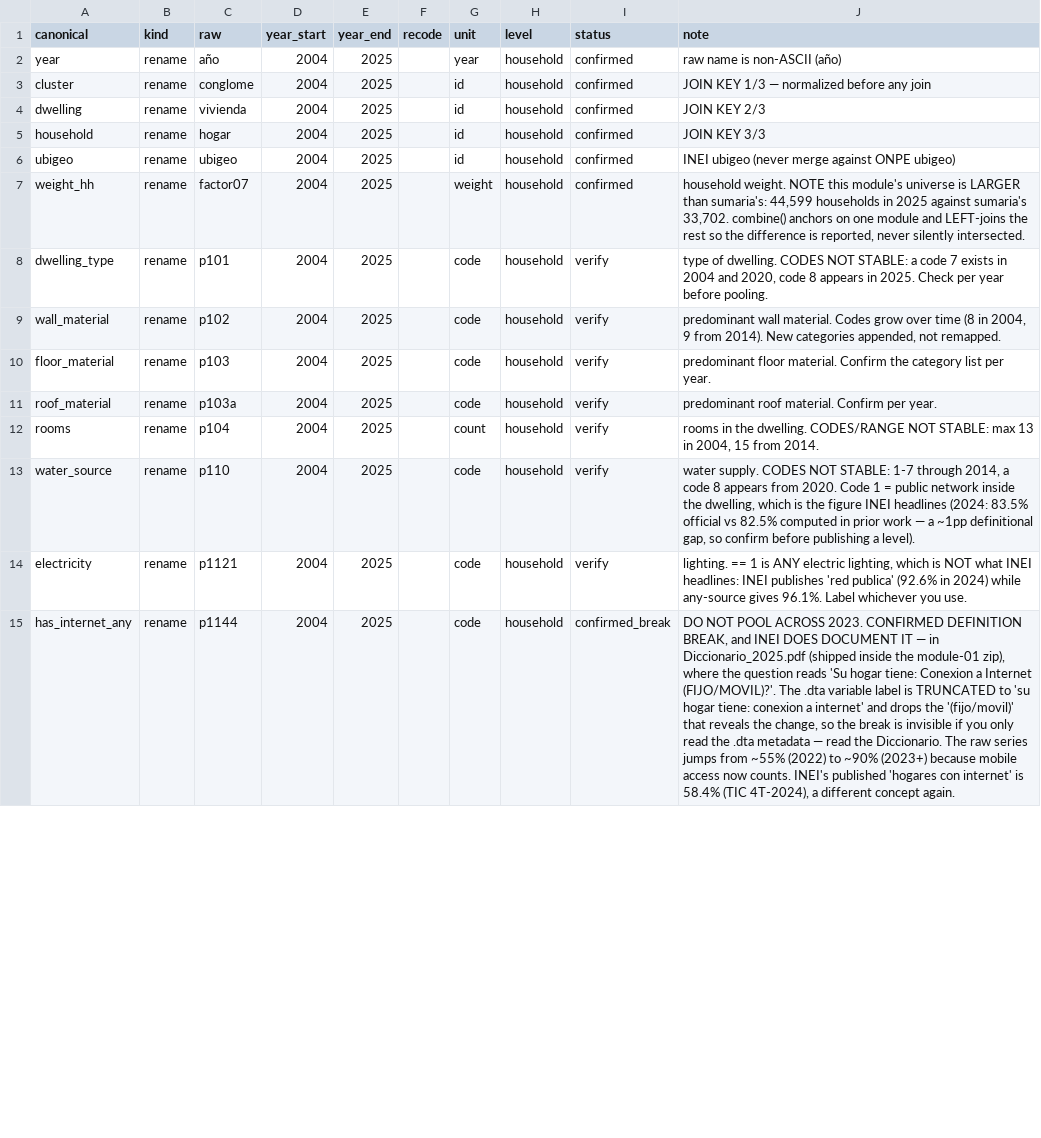
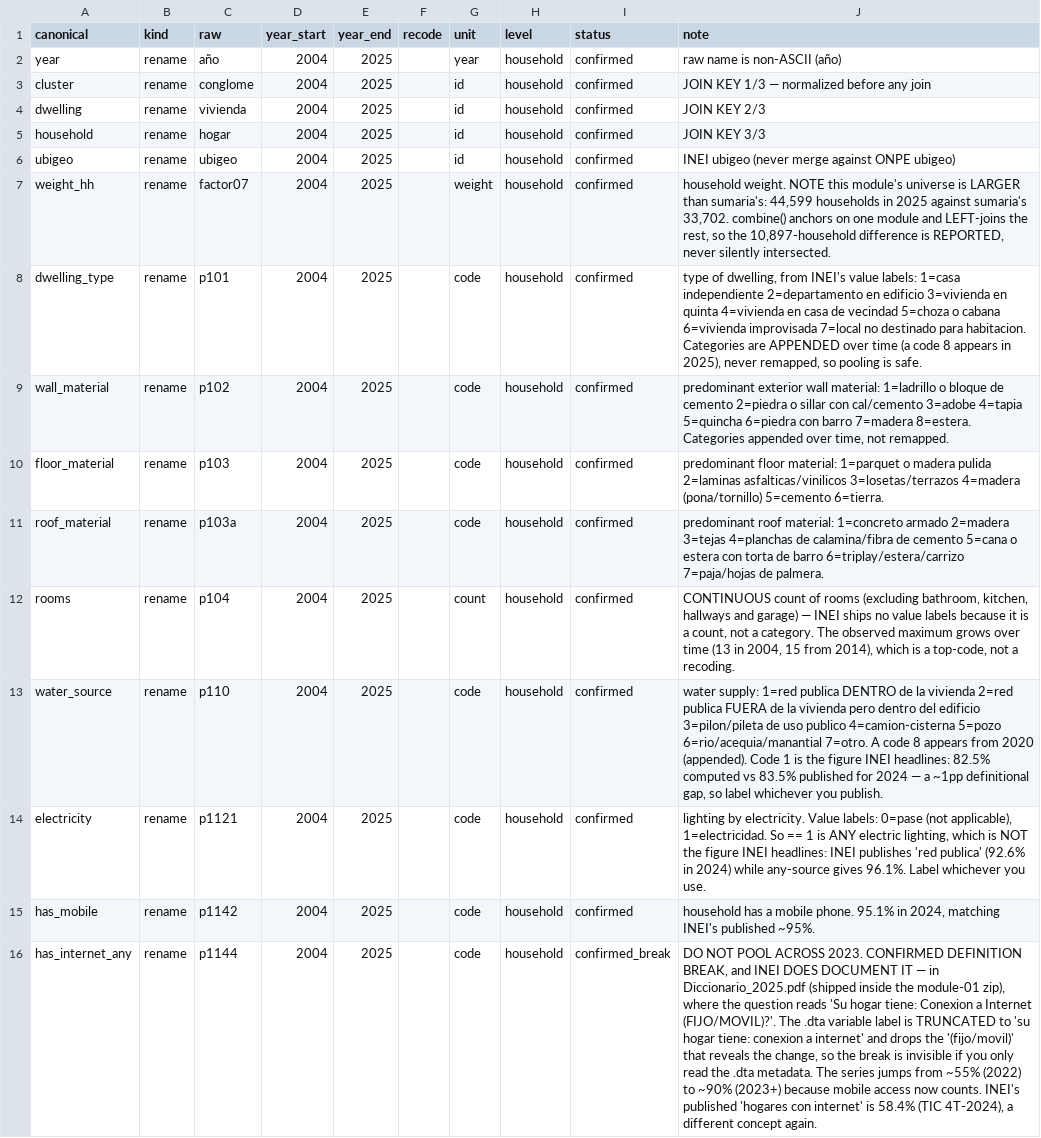
Before and after one commit to cesarchavezp29/perudata, a CSV file: src/perudata/crosswalks/enaho_01.csv, drawn as a sheet; only a part is shown; addresses are those after the commit; the diff covers the shown part only; the diff names each change by its address in the sheet, - before the commit and + after, or states it on an @@ line.

Commit message:
Las 113 celdas del crosswalk quedan CONFIRMADAS (cero verify), y el reporte de cobertura venia VACIO
CERO CELDAS EN VERIFY. Las 20 que quedaban se cerraron con la fuente de INEI, no
con memoria: los value labels que viajan dentro del propio .dta.
  M01: p101/p102/p103/p103a (materiales), p110 (agua: 1=red publica DENTRO),
       p1121 (0=pase, 1=electricidad -> ==1 es CUALQUIER fuente electrica, NO el
       'red publica' que titula INEI), p104 (conteo continuo, sin labels),
       nbi1/nbi2 (0=adecuada, 1=inadecuada: ya son 0/1 limpios)
  M03: p300a — 1-4 (quechua/aimara/otra nativa/castellano) ESTABLES todo el span,
       asi que indigena = 1-3 agrupa seguro; de ahi para arriba el set SE MUEVE
       (5=ingles desaparece, 9-15 aparecen en 2020)
  M04: p401h1-6 (1=Si/2=No), p4021 (0=Pase, 1=Sintoma)
  M05: p507/p511a/p512a/p519 (labels identicos 2004 vs 2025 en p507/p512a),
       p513t = horas de la SEMANA pasada en la ocupacion principal,
       i524a1/i530a = imputados, ANUALES (el do-file de INEI los divide entre 12)

BUG MIO, de los silenciosos: el reporte de cobertura salia con CERO filas. pandas
TIRA .attrs al hacer merge, asi que la cobertura por modulo se perdia en el join y
dataset() devolvia una lista vacia. Justo la clase de fallo mudo que llevo toda la
sesion criticando. Ahora se acumula en combine() y viaja en attrs['coverage'].

Y apenas empezo a funcionar, encontro dos cosas reales:
  * el modulo 02 NO trae la columna año en 2004 ni en 2006 (solo esos dos anios)
  * p302a (programa de alfabetizacion) es INTERMITENTE, no anual — no esta en 2025
Ambas resuelven a columna toda-NA MARCADA, que es exactamente para lo que existe la
regla de esquema estable.

113 celdas: 112 confirmed + 1 confirmed_break (p1144). 18 tests.

```diff
--- a/src/perudata/crosswalks/enaho_01.csv
+++ b/src/perudata/crosswalks/enaho_01.csv
-J7 (note): …LEFT-joins the rest so the difference is reported, never silently…
+J7 (note): …LEFT-joins the rest, so the 10,897-household difference is REPORTED, never silently…
-I8:I14 (status): verify
+I8:I14 (status): confirmed
-J8 (note): type of dwelling. CODES NOT STABLE: a code 7 exists in 2004 and 2020, code 8 appears in 2025. Check per year before pooling.
+J8 (note): type of dwelling, from INEI's value labels: 1=casa independiente 2=departamento en edificio 3=vivienda en quinta 4=vivienda en casa de vecindad 5=choza o cabana 6=vivienda improvisada 7=local no destinado para habitacion. Categories are APPENDED over time (a code 8 appears in 2025), never remapped, so pooling is safe.
-J9 (note): predominant wall material. Codes grow over time (8 in 2004, 9 from 2014). New categories appended, not remapped.
+J9 (note): predominant exterior wall material: 1=ladrillo o bloque de cemento 2=piedra o sillar con cal/cemento 3=adobe 4=tapia 5=quincha 6=piedra con barro 7=madera 8=estera. Categories appended over time, not remapped.
-J10 (note): predominant floor material. Confirm the category list per year.
+J10 (note): predominant floor material: 1=parquet o madera pulida 2=laminas asfalticas/vinilicos 3=losetas/terrazos 4=madera (pona/tornillo) 5=cemento 6=tierra.
-J11 (note): predominant roof material. Confirm per year.
+J11 (note): predominant roof material: 1=concreto armado 2=madera 3=tejas 4=planchas de calamina/fibra de cemento 5=cana o estera con torta de barro 6=triplay/estera/carrizo 7=paja/hojas de palmera.
-J12 (note): rooms in the dwelling. CODES/RANGE NOT STABLE: max 13 in 2004, 15 from 2014.
+J12 (note): CONTINUOUS count of rooms (excluding bathroom, kitchen, hallways and garage) — INEI ships no value labels because it is a count, not a category. The observed maximum grows over time (13 in 2004, 15 from 2014), which is a top-code, not a recoding.
-J13 (note): water supply. CODES NOT STABLE: 1-7 through 2014, a code 8 appears from 2020. Code 1 = public network inside the dwelling, which is the figure INEI headlines (2024: 83.5% official vs 82.5% computed in prior work — a ~1pp definitional gap, so confirm before publishing a level).
+J13 (note): water supply: 1=red publica DENTRO de la vivienda 2=red publica FUERA de la vivienda pero dentro del edificio 3=pilon/pileta de uso publico 4=camion-cisterna 5=pozo 6=rio/acequia/manantial 7=otro. A code 8 appears from 2020 (appended). Code 1 is the figure INEI headlines: 82.5% computed vs 83.5% published for 2024 — a ~1pp definitional gap, so label whichever you publish.
-J14 (note): lighting. == 1 is ANY electric lighting, which is NOT what INEI headlines:…
+J14 (note): lighting by electricity. Value labels: 0=pase (not applicable), 1=electricidad. So == 1 is ANY electric lighting, which is NOT the figure INEI headlines:…
+row 15: has_mobile | rename | p1142 | 2004 | 2025 |  | code | household | confirmed | household has a mobile phone. 95.1% in 2024, matching INEI's published ~95%.
-J16 (note): …the .dta metadata — read the Diccionario. The raw series jumps…
+J16 (note): …the .dta metadata. The series jumps…
```
Also changed, not shown: 2 added rows, 3 removed rows and 2 edited cells elsewhere in this file, src/perudata/crosswalks/enaho_02.csv, src/perudata/crosswalks/enaho_03.csv, 3 other files.
